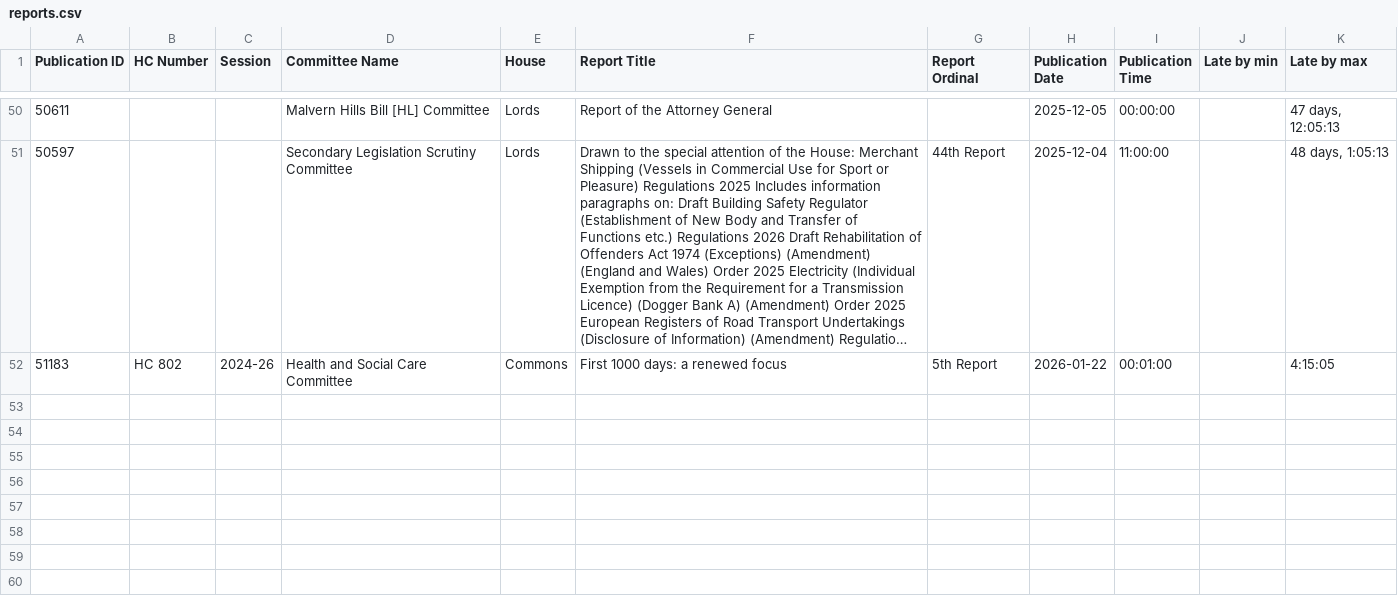
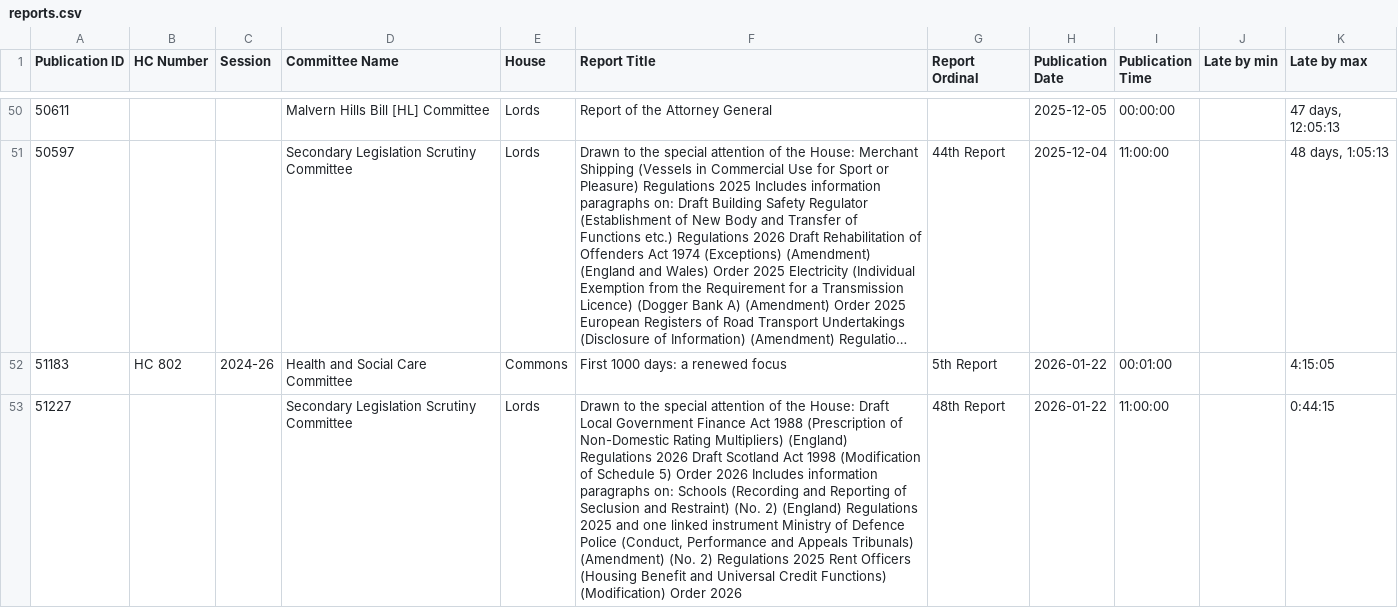
Before and after one commit to James-N-Bowman/ReportPublicationChecker, a CSV file: reports.csv, drawn as a sheet; only a part is shown, gaps mark what is left out; long unchanged cells end in …; the diff names each change by its address in the sheet, - before the commit and + after, or states it on an @@ line.

```diff
--- a/reports.csv
+++ b/reports.csv
+row 53: 51227 |  |  | Secondary Legislation Scrutiny Committee | Lords | Drawn to the special attention of the House: Draft Local Government Finance Act 1988 (Prescription of Non-Domestic Rating Multipliers) (England) Regulations 2026 Draft Scotland Act 1998 (Modification of Schedule 5) Order 2026 Includes information paragraphs on: Schools (Recording and Reporting of Seclusion and Restraint) (No. 2) (England) Regulations 2025 and one linked instrument Ministry of Defence Police (Conduct, Performance and Appeals Tribunals) (Amendment) (No. 2) Regulations 2025 Rent Officers (Housing Benefit and Universal Credit Functions) (Modification) Order 2026 | 48th Report | 2026-01-22 | 11:00:00 |  | 0:44:15
```
Also changed, not shown: scans.csv.
